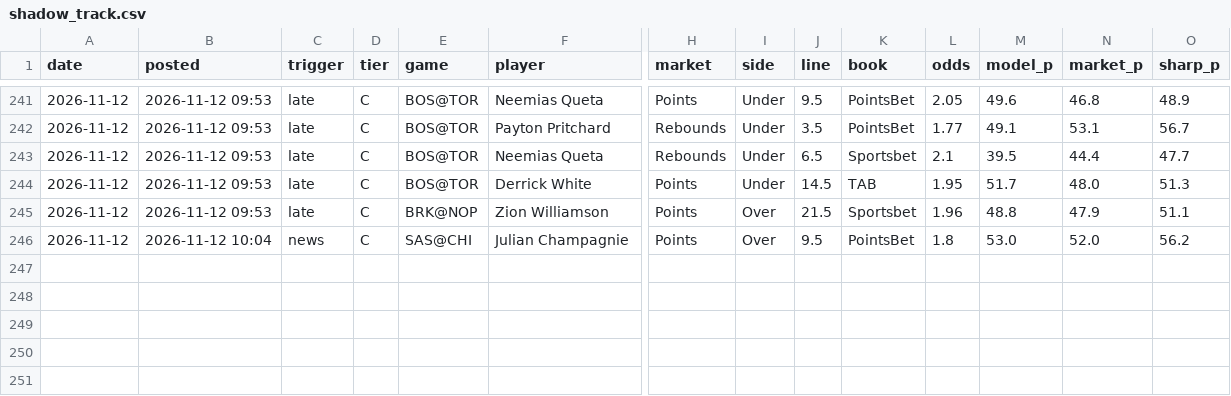
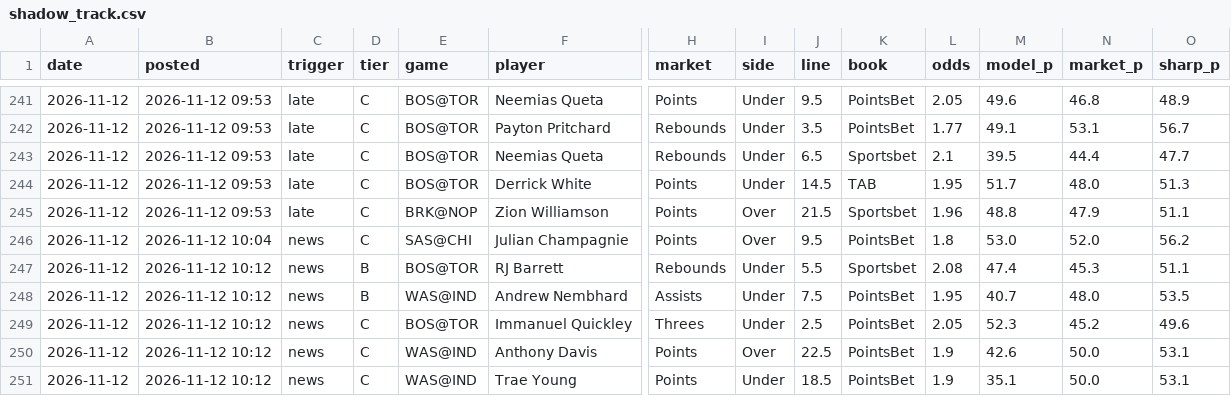
Before and after one commit to andrewkyriacou1993-lang/claudiopunt, a CSV file: research/bottomup/shadow_track.csv, drawn as a sheet; only a part is shown, gaps mark what is left out; rows hold the shown columns only; the diff names each change by its address in the sheet, - before the commit and + after, or states it on an @@ line.

```diff
--- a/research/bottomup/shadow_track.csv
+++ b/research/bottomup/shadow_track.csv
+row 247: 2026-11-12 | 2026-11-12 10:12 | news | B | BOS@TOR | RJ Barrett | Rebounds | Under | 5.5 | Sportsbet | 2.08 | 47.4 | 45.3 | 51.1
+row 248: 2026-11-12 | 2026-11-12 10:12 | news | B | WAS@IND | Andrew Nembhard | Assists | Under | 7.5 | PointsBet | 1.95 | 40.7 | 48.0 | 53.5
+row 249: 2026-11-12 | 2026-11-12 10:12 | news | C | BOS@TOR | Immanuel Quickley | Threes | Under | 2.5 | PointsBet | 2.05 | 52.3 | 45.2 | 49.6
+row 250: 2026-11-12 | 2026-11-12 10:12 | news | C | WAS@IND | Anthony Davis | Points | Over | 22.5 | PointsBet | 1.9 | 42.6 | 50.0 | 53.1
+row 251: 2026-11-12 | 2026-11-12 10:12 | news | C | WAS@IND | Trae Young | Points | Under | 18.5 | PointsBet | 1.9 | 35.1 | 50.0 | 53.1
```
Also changed, not shown: data/best.csv, data/stackers.csv, 17 other files.
